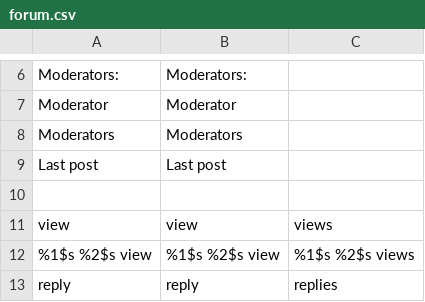
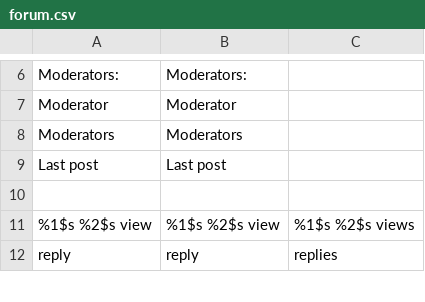
Before and after one commit to janardhancr1/MOM_Projects, a CSV file: SE405/application/languages/en/forum.csv, drawn as a sheet; only a part is shown, gaps mark what is left out; the diff names each change by its address in the sheet, - before the commit and + after, or states it on an @@ line.

```diff
--- a/SE405/application/languages/en/forum.csv
+++ b/SE405/application/languages/en/forum.csv
-row 11: view | view | views
```
Also changed, not shown: SE405/application/languages/en/core.csv, 8 other files.
